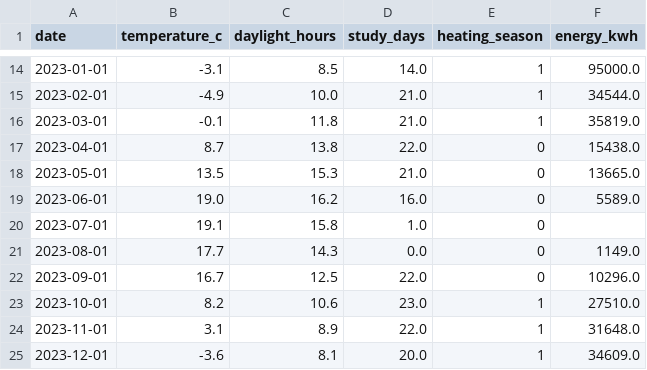
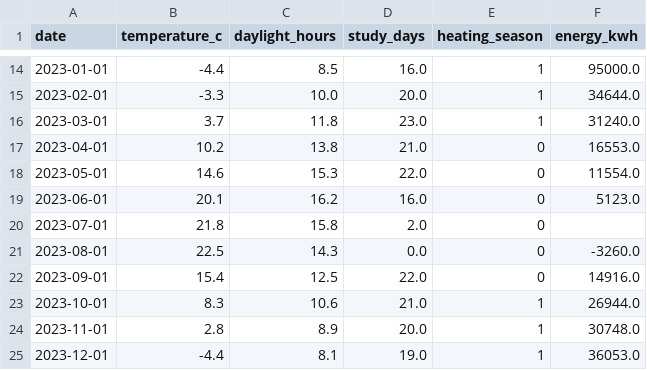
Before and after one commit to roha04/finalproject, a CSV file: data.csv, drawn as a sheet; only a part is shown, gaps mark what is left out; the diff covers the shown part only.

```diff
--- a/data.csv
+++ b/data.csv
@@ -14,12 +14,12 @@ date,temperature_c,daylight_hours,study_days,heating_season,energy_kwh
-2023-01-01,-3.1,8.5,14.0,1,95000.0
-2023-02-01,-4.9,10.0,21.0,1,34544.0
-2023-03-01,-0.1,11.8,21.0,1,35819.0
-2023-04-01,8.7,13.8,22.0,0,15438.0
-2023-05-01,13.5,15.3,21.0,0,13665.0
-2023-06-01,19.0,16.2,16.0,0,5589.0
-2023-07-01,19.1,15.8,1.0,0,
-2023-08-01,17.7,14.3,0.0,0,1149.0
-2023-09-01,16.7,12.5,22.0,0,10296.0
-2023-10-01,8.2,10.6,23.0,1,27510.0
-2023-11-01,3.1,8.9,22.0,1,31648.0
-2023-12-01,-3.6,8.1,20.0,1,34609.0
+2023-01-01,-4.4,8.5,16.0,1,95000.0
+2023-02-01,-3.3,10.0,20.0,1,34644.0
+2023-03-01,3.7,11.8,23.0,1,31240.0
+2023-04-01,10.2,13.8,21.0,0,16553.0
+2023-05-01,14.6,15.3,22.0,0,11554.0
+2023-06-01,20.1,16.2,16.0,0,5123.0
+2023-07-01,21.8,15.8,2.0,0,
+2023-08-01,22.5,14.3,0.0,0,-3260.0
+2023-09-01,15.4,12.5,22.0,0,14916.0
+2023-10-01,8.3,10.6,21.0,1,26944.0
+2023-11-01,2.8,8.9,20.0,1,30748.0
+2023-12-01,-4.4,8.1,19.0,1,36053.0
```
Also changed, not shown: 119 edited cells elsewhere in this file, data_cleaned.csv, 1 other file.
